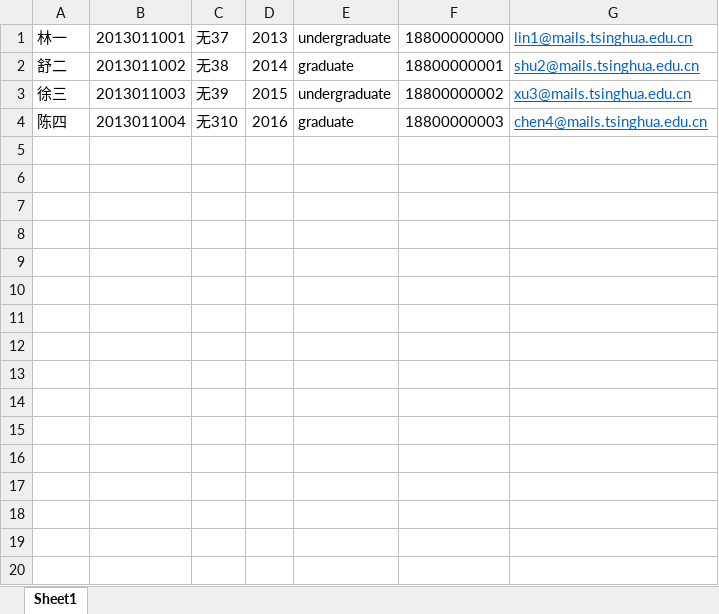
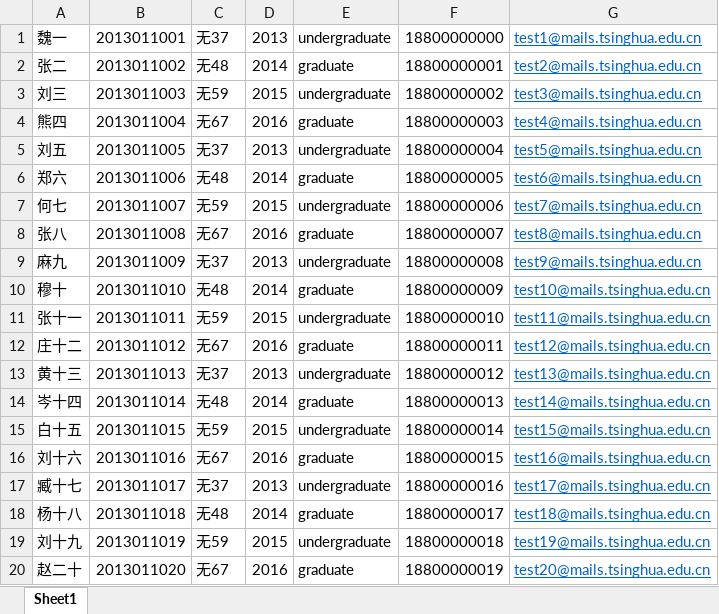
Before and after one commit to walkerning/scholarship-system, an Excel workbook: import_user_sample.xlsx, sheet Sheet1, drawn as a sheet; only a part is shown; values as stored, in another font and other column widths than the file's, no borders; the diff covers the shown part only; the diff names each change by its address in the sheet, - before the commit and + after, or states it on an @@ line.

Commit message:
edit import samples & add pagination

```diff
--- a/import_user_sample.xlsx (sheet Sheet1)
+++ b/import_user_sample.xlsx (sheet Sheet1)
-A1: 林一
+A1: 魏一
-G1: lin1@mails.tsinghua.edu.cn
+G1: test1@mails.tsinghua.edu.cn
-A2: 舒二
+A2: 张二
-C2: 无38
+C2: 无48
-G2: shu2@mails.tsinghua.edu.cn
+G2: test2@mails.tsinghua.edu.cn
-A3: 徐三
+A3: 刘三
-C3: 无39
+C3: 无59
-G3: xu3@mails.tsinghua.edu.cn
+G3: test3@mails.tsinghua.edu.cn
-A4: 陈四
+A4: 熊四
-C4: 无310
+C4: 无67
-G4: chen4@mails.tsinghua.edu.cn
+G4: test4@mails.tsinghua.edu.cn
+row 5: 刘五 | 2013011005 | 无37 | 2013 | undergraduate | 18800000004 | test5@mails.tsinghua.edu.cn
+row 6: 郑六 | 2013011006 | 无48 | 2014 | graduate | 18800000005 | test6@mails.tsinghua.edu.cn
+row 7: 何七 | 2013011007 | 无59 | 2015 | undergraduate | 18800000006 | test7@mails.tsinghua.edu.cn
+row 8: 张八 | 2013011008 | 无67 | 2016 | graduate | 18800000007 | test8@mails.tsinghua.edu.cn
+row 9: 麻九 | 2013011009 | 无37 | 2013 | undergraduate | 18800000008 | test9@mails.tsinghua.edu.cn
+row 10: 穆十 | 2013011010 | 无48 | 2014 | graduate | 18800000009 | test10@mails.tsinghua.edu.cn
+row 11: 张十一 | 2013011011 | 无59 | 2015 | undergraduate | 18800000010 | test11@mails.tsinghua.edu.cn
+row 12: 庄十二 | 2013011012 | 无67 | 2016 | graduate | 18800000011 | test12@mails.tsinghua.edu.cn
+row 13: 黄十三 | 2013011013 | 无37 | 2013 | undergraduate | 18800000012 | test13@mails.tsinghua.edu.cn
+row 14: 岑十四 | 2013011014 | 无48 | 2014 | graduate | 18800000013 | test14@mails.tsinghua.edu.cn
+row 15: 白十五 | 2013011015 | 无59 | 2015 | undergraduate | 18800000014 | test15@mails.tsinghua.edu.cn
+row 16: 刘十六 | 2013011016 | 无67 | 2016 | graduate | 18800000015 | test16@mails.tsinghua.edu.cn
+row 17: 臧十七 | 2013011017 | 无37 | 2013 | undergraduate | 18800000016 | test17@mails.tsinghua.edu.cn
+row 18: 杨十八 | 2013011018 | 无48 | 2014 | graduate | 18800000017 | test18@mails.tsinghua.edu.cn
+row 19: 刘十九 | 2013011019 | 无59 | 2015 | undergraduate | 18800000018 | test19@mails.tsinghua.edu.cn
+row 20: 赵二十 | 2013011020 | 无67 | 2016 | graduate | 18800000019 | test20@mails.tsinghua.edu.cn
```
Also changed, not shown: 9 added rows elsewhere in this sheet, import_grade_sample.xlsx, 6 other files.
